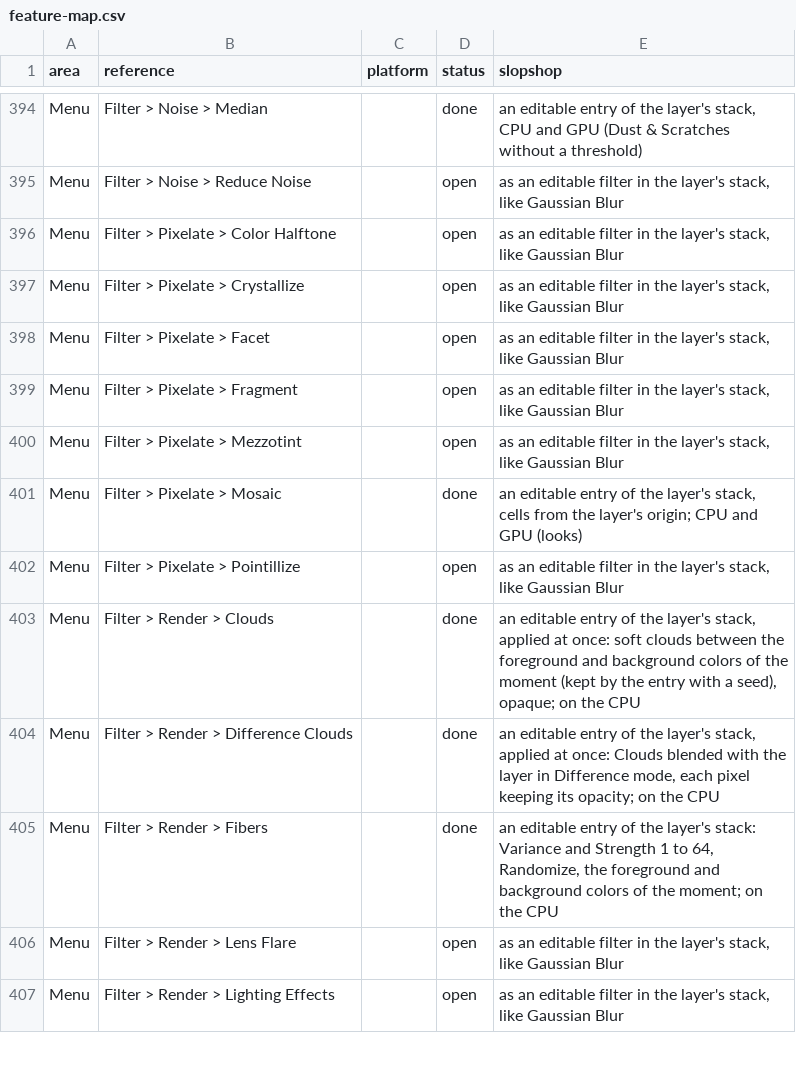
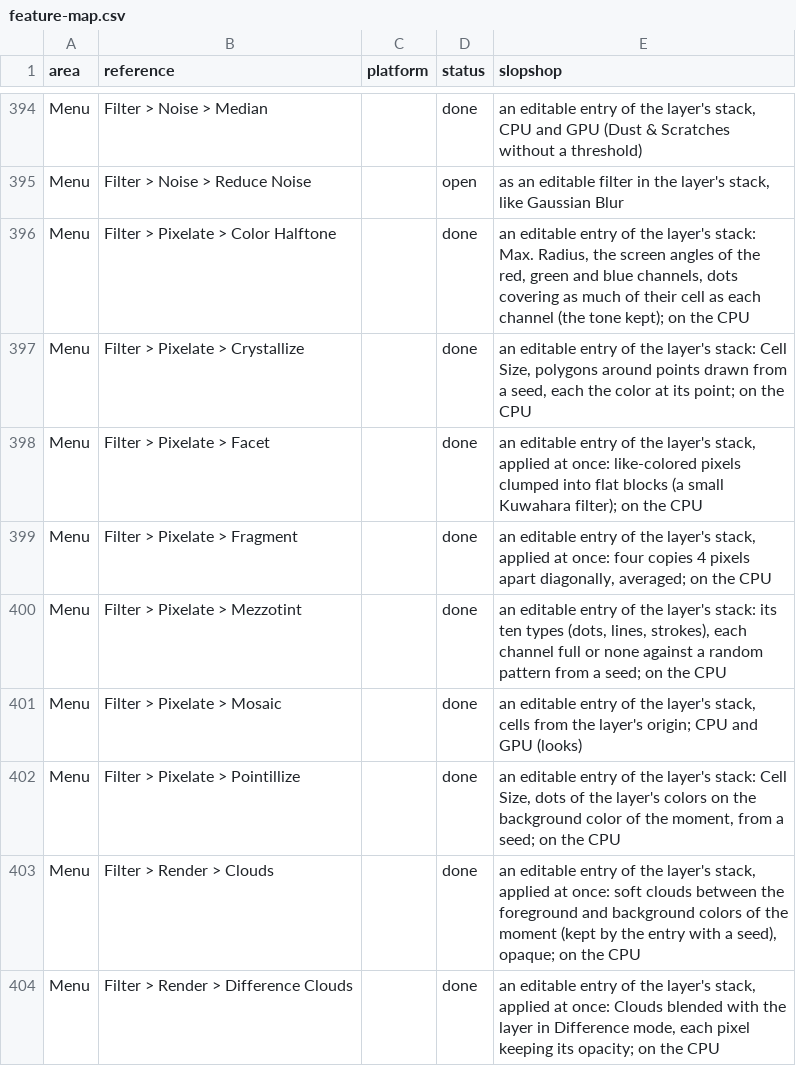
Before and after one commit to laBoiteBleue/slopshop, a CSV file: docs/feature-map.csv, drawn as a sheet; only a part is shown, gaps mark what is left out; the shorter side is filled out with more unchanged rows.

```diff
--- a/docs/feature-map.csv
+++ b/docs/feature-map.csv
@@ -395,9 +395,9 @@ Menu,Filter > Noise > Median,,done,"an editable entry of the layer's stack, CPU
 Menu,Filter > Noise > Reduce Noise,,open,"as an editable filter in the layer's stack, like Gaussian Blur"
-Menu,Filter > Pixelate > Color Halftone,,open,"as an editable filter in the layer's stack, like Gaussian Blur"
-Menu,Filter > Pixelate > Crystallize,,open,"as an editable filter in the layer's stack, like Gaussian Blur"
-Menu,Filter > Pixelate > Facet,,open,"as an editable filter in the layer's stack, like Gaussian Blur"
-Menu,Filter > Pixelate > Fragment,,open,"as an editable filter in the layer's stack, like Gaussian Blur"
-Menu,Filter > Pixelate > Mezzotint,,open,"as an editable filter in the layer's stack, like Gaussian Blur"
+Menu,Filter > Pixelate > Color Halftone,,done,"an editable entry of the layer's stack: Max. Radius, the screen angles of the red, green and blue channels, dots covering as much of their cell as each channel (the tone kept); on the CPU"
+Menu,Filter > Pixelate > Crystallize,,done,"an editable entry of the layer's stack: Cell Size, polygons around points drawn from a seed, each the color at its point; on the CPU"
+Menu,Filter > Pixelate > Facet,,done,"an editable entry of the layer's stack, applied at once: like-colored pixels clumped into flat blocks (a small Kuwahara filter); on the CPU"
+Menu,Filter > Pixelate > Fragment,,done,"an editable entry of the layer's stack, applied at once: four copies 4 pixels apart diagonally, averaged; on the CPU"
+Menu,Filter > Pixelate > Mezzotint,,done,"an editable entry of the layer's stack: its ten types (dots, lines, strokes), each channel full or none against a random pattern from a seed; on the CPU"
 Menu,Filter > Pixelate > Mosaic,,done,"an editable entry of the layer's stack, cells from the layer's origin; CPU and GPU (looks)"
-Menu,Filter > Pixelate > Pointillize,,open,"as an editable filter in the layer's stack, like Gaussian Blur"
+Menu,Filter > Pixelate > Pointillize,,done,"an editable entry of the layer's stack: Cell Size, dots of the layer's colors on the background color of the moment, from a seed; on the CPU"
 Menu,Filter > Render > Clouds,,done,"an editable entry of the layer's stack, applied at once: soft clouds between the foreground and background colors of the moment (kept by the entry with a seed), opaque; on the CPU"
```
Also changed, not shown: 1 other file.
